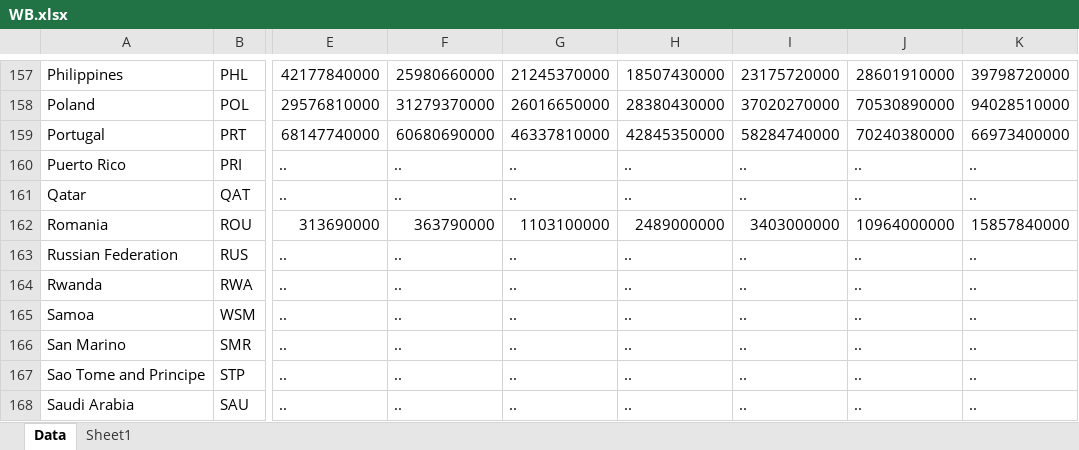
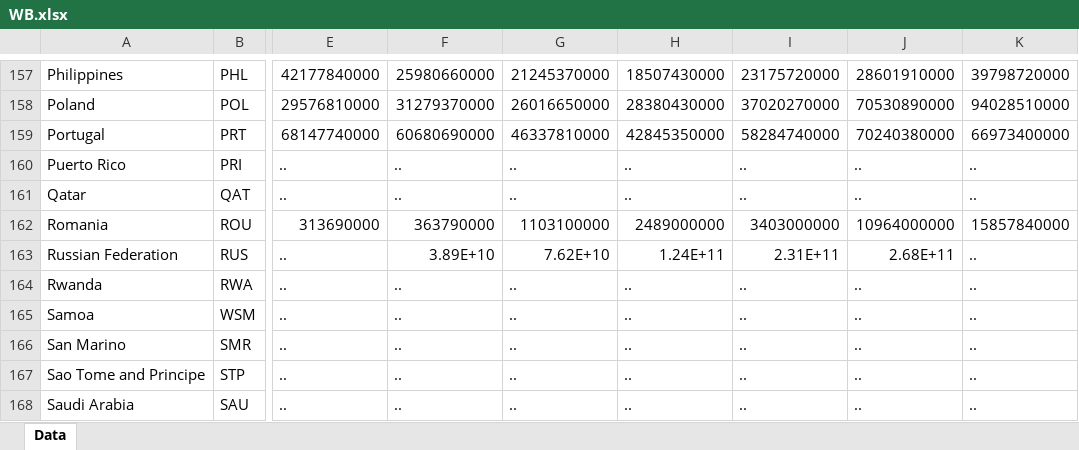
Before and after one commit to nilsvanrompaey/master-thesis-home-bias, an Excel workbook: data/raw/WB.xlsx, sheet Data, drawn as a sheet; only a part is shown, gaps mark what is left out; values as stored, in another font and other column widths than the file's, no borders; the diff names each change by its address in the sheet, - before the commit and + after, or states it on an @@ line.

```diff
--- a/data/raw/WB.xlsx (sheet Data)
+++ b/data/raw/WB.xlsx (sheet Data)
-sheet tab: Sheet1
-F163: ..
+F163: 3.89E+10
-G163: ..
+G163: 7.62E+10
-H163: ..
+H163: 1.24E+11
-I163: ..
+I163: 2.31E+11
-J163: ..
+J163: 2.68E+11
```
Also changed, not shown: data/raw/WFE.xlsx, 8 other files.
